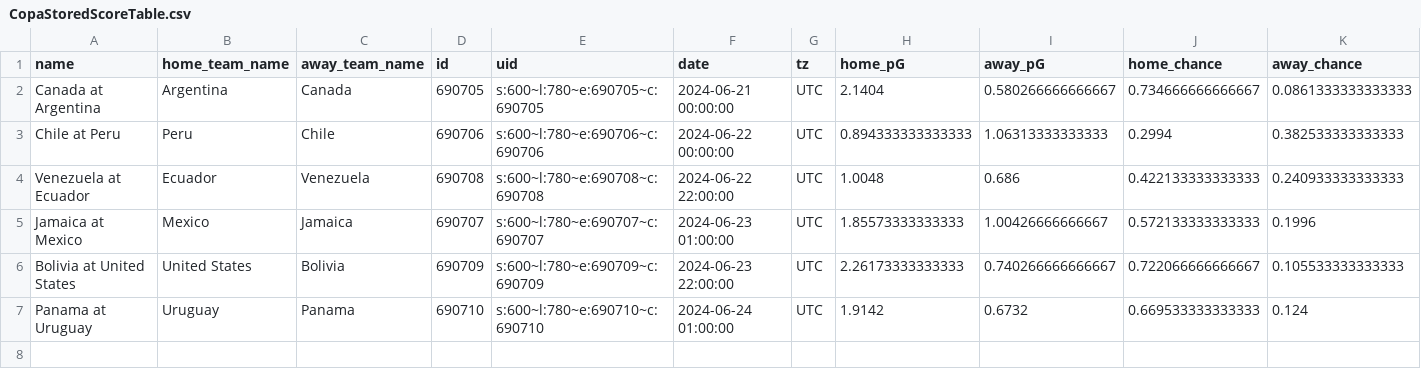
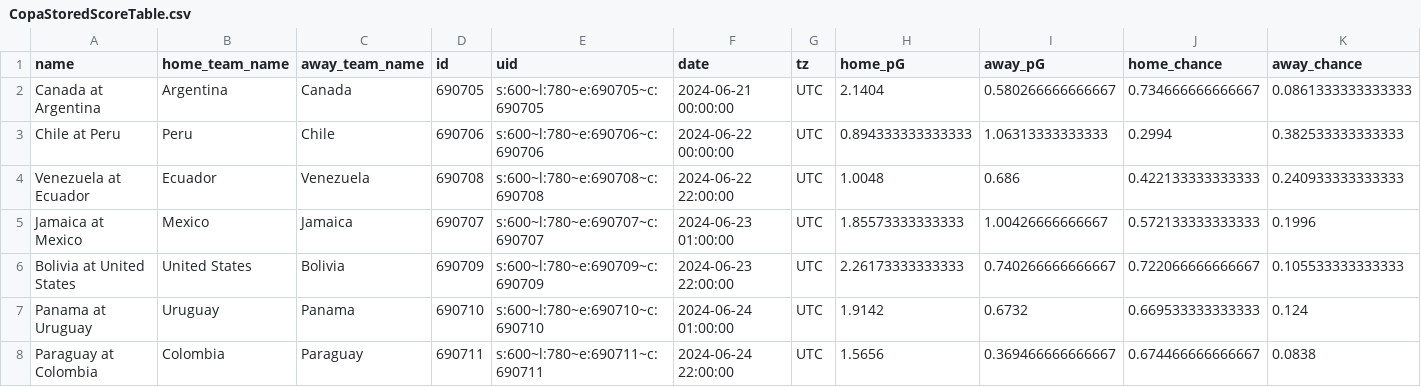
Before and after one commit to zecellomaster/tprdatarepo, a CSV file: 2024 Copa/CopaStoredScoreTable.csv, drawn as a sheet; only a part is shown; rows hold the shown columns only; the diff names each change by its address in the sheet, - before the commit and + after, or states it on an @@ line.

Commit message:
2024 Copa America update on 2024-06-24 08:17:59 EDT

```diff
--- a/2024 Copa/CopaStoredScoreTable.csv
+++ b/2024 Copa/CopaStoredScoreTable.csv
+row 8: Paraguay at Colombia | Colombia | Paraguay | 690711 | s:600~l:780~e:690711~c:690711 | 2024-06-24 22:00:00 | UTC | 1.5656 | 0.369466666666667 | 0.674466666666667 | 0.0838
```
Also changed, not shown: 2024 Copa/CopaRefinedScoreTable.csv, 2024 Copa/CopaTournamentOdds.csv, 4 other files.
